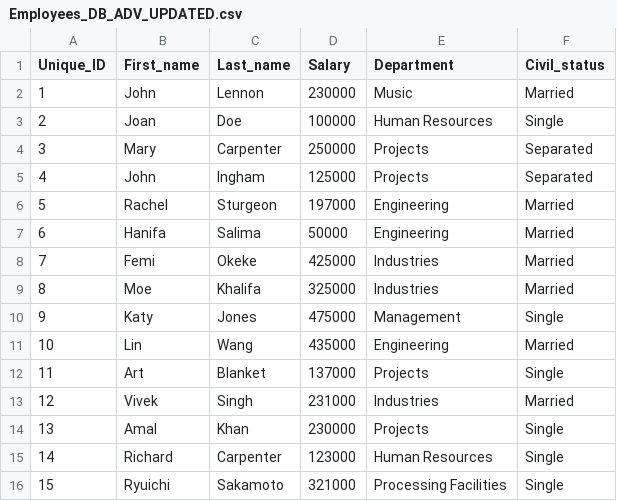
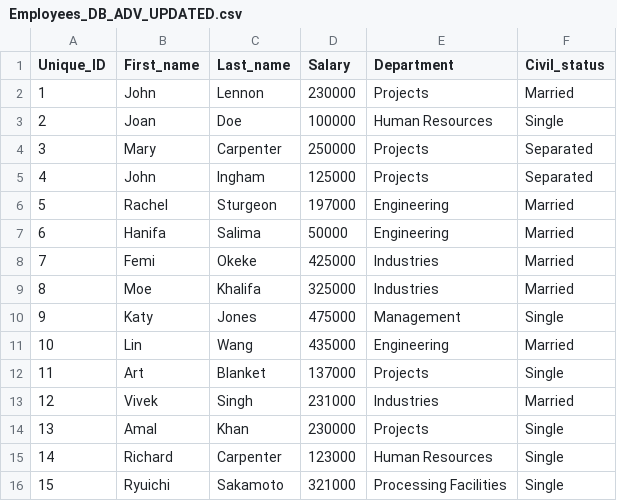
Before and after one commit to kbull136/MRU-COMP4522-W24-001-Assignments-A1, a CSV file: CodeAndData/Employees_DB_ADV_UPDATED.csv, drawn as a sheet.

```diff
--- a/CodeAndData/Employees_DB_ADV_UPDATED.csv
+++ b/CodeAndData/Employees_DB_ADV_UPDATED.csv
@@ -1,3 +1,3 @@
 Unique_ID,First_name,Last_name,Salary,Department,Civil_status
-1,John,Lennon,230000,Music,Married
+1,John,Lennon,230000,Projects,Married
 2,Joan,Doe,100000,Human Resources,Single
```
Also changed, not shown: 1 other file.
